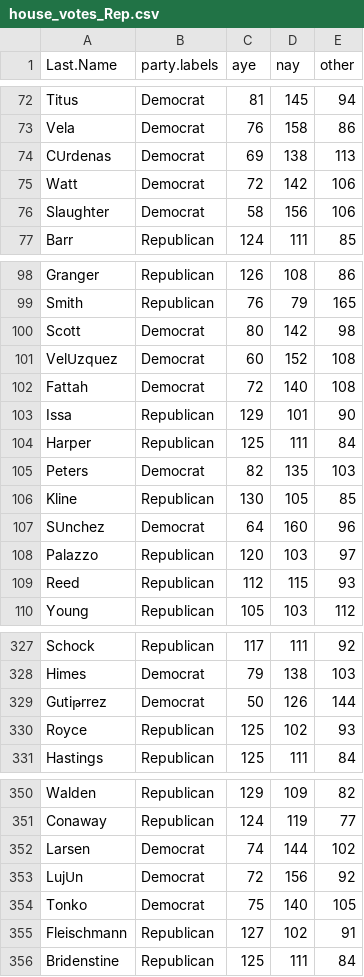
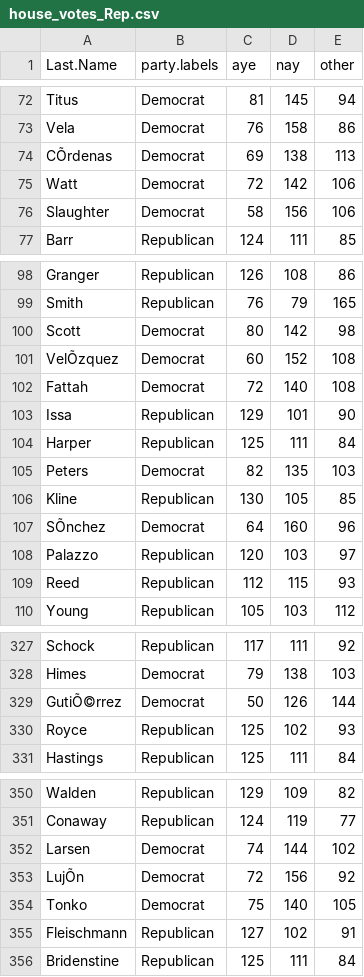
Before and after one commit to UVADS/DS-3001, a CSV file: data/house_votes_Rep.csv, drawn as a sheet; only a part is shown, gaps mark what is left out; the diff names each change by its address in the sheet, - before the commit and + after, or states it on an @@ line.

```diff
--- a/data/house_votes_Rep.csv
+++ b/data/house_votes_Rep.csv
-A74 (Last.Name): CՍrdenas
+A74 (Last.Name): CÕrdenas
-A101 (Last.Name): VelՍzquez
+A101 (Last.Name): VelÕzquez
-A107 (Last.Name): SՍnchez
+A107 (Last.Name): SÕnchez
-A329 (Last.Name): Gutiթrrez
+A329 (Last.Name): GutiÕ©rrez
-A353 (Last.Name): LujՍn
+A353 (Last.Name): LujÕn
```
Also changed, not shown: 18 other files.
